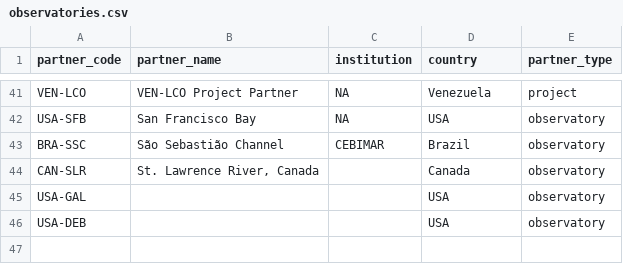
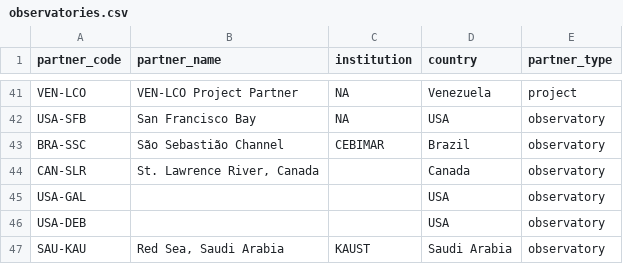
Before and after one commit to Smithsonian/marinegeo-R-utilities, a CSV file: inst/marinegeo-metadata/partner-codes/observatories.csv, drawn as a sheet; only a part is shown, gaps mark what is left out; the diff names each change by its address in the sheet, - before the commit and + after, or states it on an @@ line.

Commit message:
add SAU-KAU site names

```diff
--- a/inst/marinegeo-metadata/partner-codes/observatories.csv
+++ b/inst/marinegeo-metadata/partner-codes/observatories.csv
+row 47: SAU-KAU | Red Sea, Saudi Arabia | KAUST | Saudi Arabia | observatory
```
Also changed, not shown: 2 other files.
